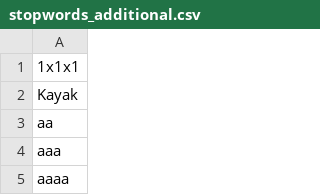
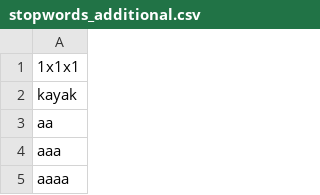
Before and after one commit to mkom23/mkom23-repo-sentiment, a CSV file: stopwords_additional.csv, drawn as a sheet; only a part is shown.

Commit message:
Update stopwords_additional.csv

```diff
--- a/stopwords_additional.csv
+++ b/stopwords_additional.csv
@@ -1,3 +1,3 @@
 1x1x1
-Kayak
+kayak
 aa
```
